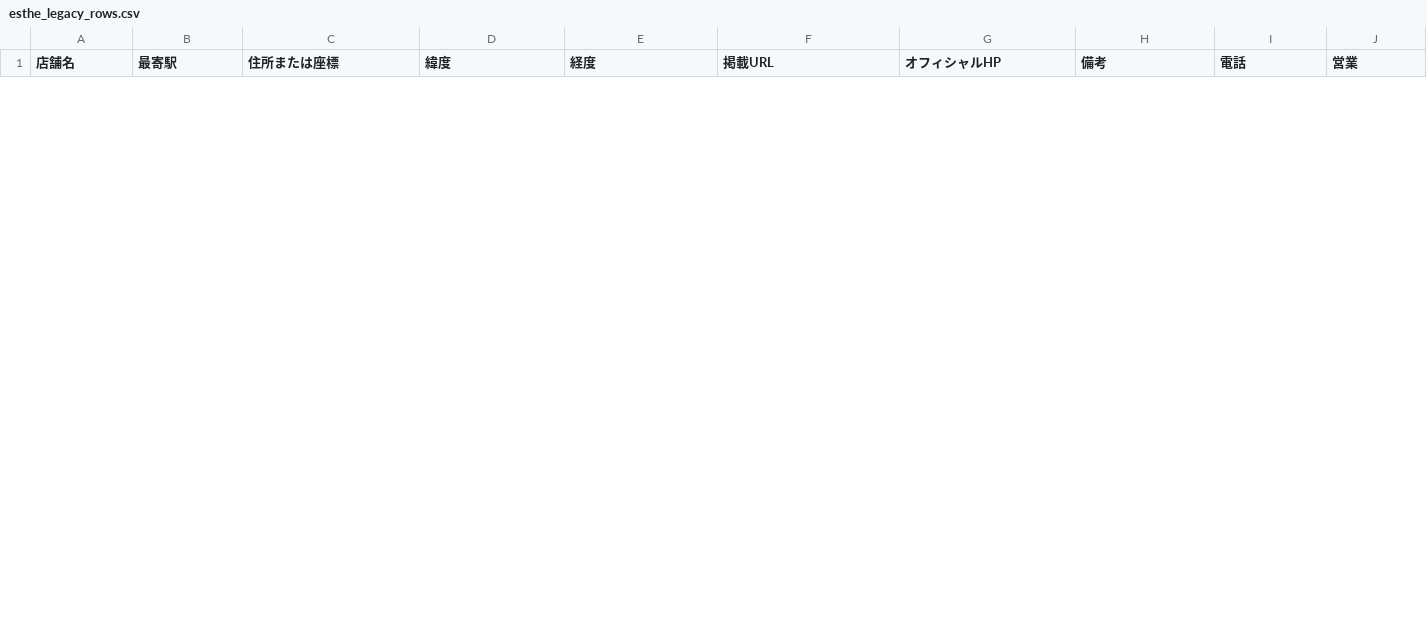
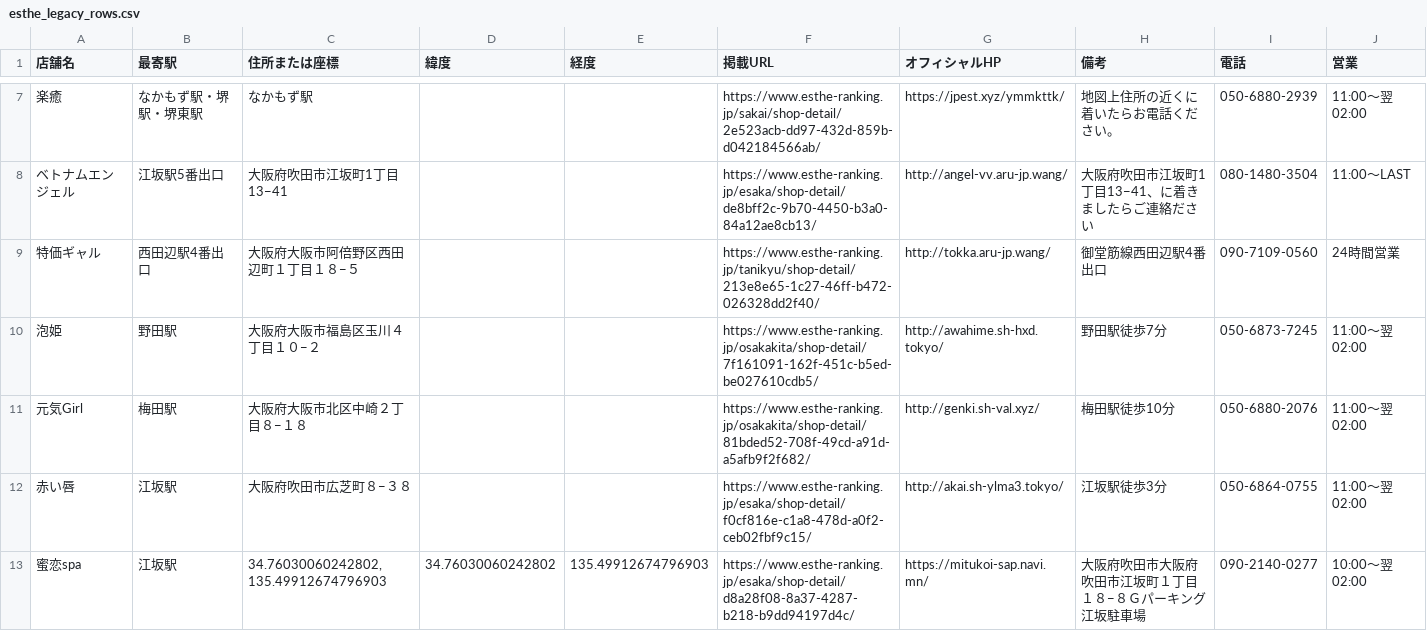
Before and after one commit to tknboon/esthe-viewer, a CSV file: region-data/osaka/esthe_legacy_rows.csv, drawn as a sheet; only a part is shown, gaps mark what is left out; the diff covers the shown part only.

```diff
--- a/region-data/osaka/esthe_legacy_rows.csv
+++ b/region-data/osaka/esthe_legacy_rows.csv
@@ -0,0 +7,7 @@
+楽癒,なかもず駅・堺駅・堺東駅,なかもず駅,,,https://www.esthe-ranking.jp/sakai/shop-detail/2e523acb-dd97-432d-859b-d042184566ab/,https://jpest.xyz/ymmkttk/,地図上住所の近くに着いたらお電話ください。,050-6880-2939,11:00～翌 02:00
+ベトナムエンジェル,江坂駅5番出口,大阪府吹田市江坂町1丁目13−41,,,https://www.esthe-ranking.jp/esaka/shop-detail/de8bff2c-9b70-4450-b3a0-84a12ae8cb13/,http://angel-vv.aru-jp.wang/,大阪府吹田市江坂町1丁目13−41、に着きましたらご連絡ださい,080-1480-3504,11:00～LAST
+特価ギャル,西田辺駅4番出口,大阪府大阪市阿倍野区西田辺町１丁目１８−５,,,https://www.esthe-ranking.jp/tanikyu/shop-detail/213e8e65-1c27-46ff-b472-026328dd2f40/,http://tokka.aru-jp.wang/,御堂筋線西田辺駅4番出口,090-7109-0560,24時間営業
+泡姫,野田駅,大阪府大阪市福島区玉川４丁目１０−２,,,https://www.esthe-ranking.jp/osakakita/shop-detail/7f161091-162f-451c-b5ed-be027610cdb5/,http://awahime.sh-hxd.tokyo/,野田駅徒歩7分,050-6873-7245,11:00～翌 02:00
+元気Girl,梅田駅,大阪府大阪市北区中崎２丁目８−１８,,,https://www.esthe-ranking.jp/osakakita/shop-detail/81bded52-708f-49cd-a91d-a5afb9f2f682/,http://genki.sh-val.xyz/,梅田駅徒歩10分,050-6880-2076,11:00～翌 02:00
+赤い唇,江坂駅,大阪府吹田市広芝町８−３８,,,https://www.esthe-ranking.jp/esaka/shop-detail/f0cf816e-c1a8-478d-a0f2-ceb02fbf9c15/,http://akai.sh-ylma3.tokyo/,江坂駅徒歩3分,050-6864-0755,11:00～翌 02:00
+蜜恋spa,江坂駅,"34.76030060242802, 135.49912674796903",34.76030060242802,135.49912674796903,https://www.esthe-ranking.jp/esaka/shop-detail/d8a28f08-8a37-4287-b218-b9dd94197d4c/,https://mitukoi-sap.navi.mn/,大阪府吹田市大阪府吹田市江坂町１丁目 １８−８Ｇパーキング江坂駐車場,090-2140-0277,10:00～翌 02:00
```
Also changed, not shown: 5 added rows and 1 removed row elsewhere in this file, region-data/osaka/esthe_map_points_ja.csv, region-data/osaka/location_correction_queue.csv, 29 other files.
